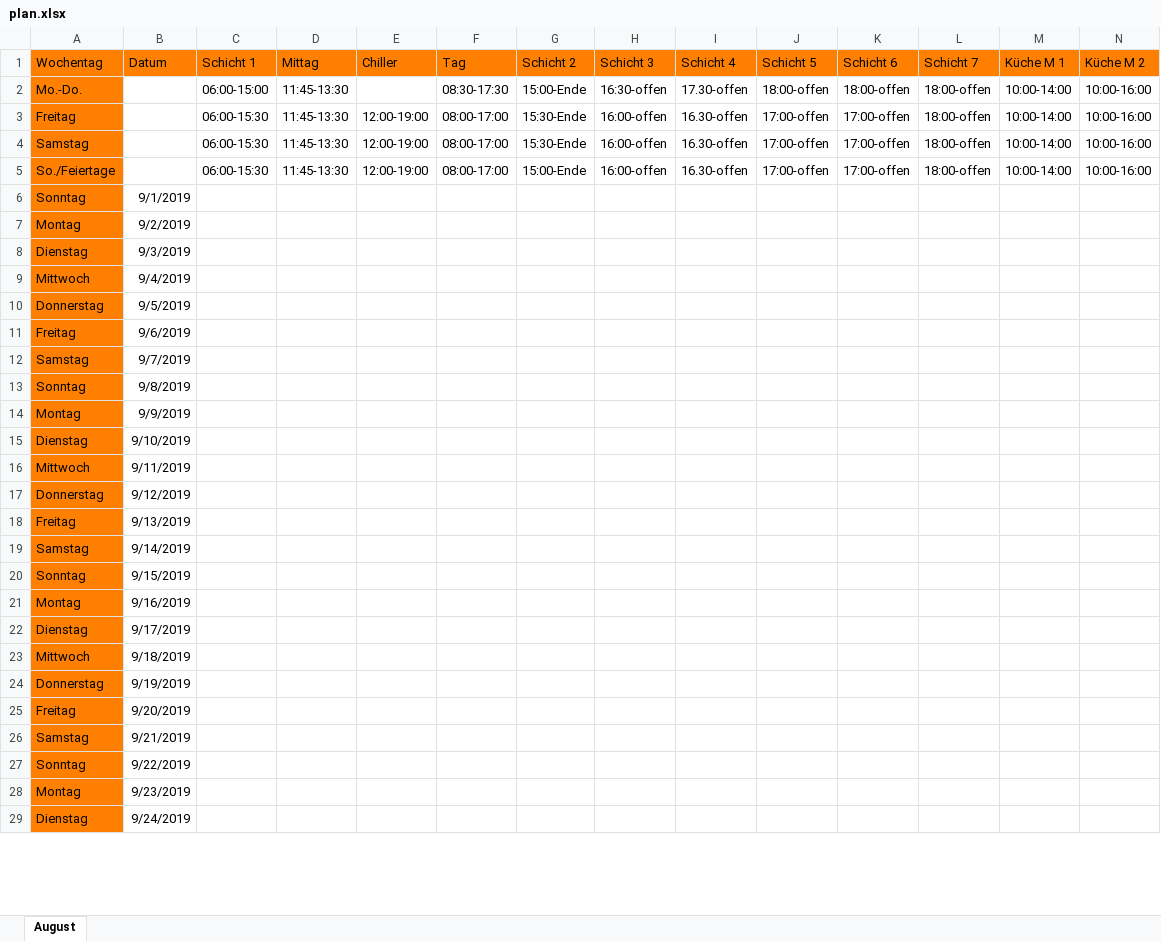
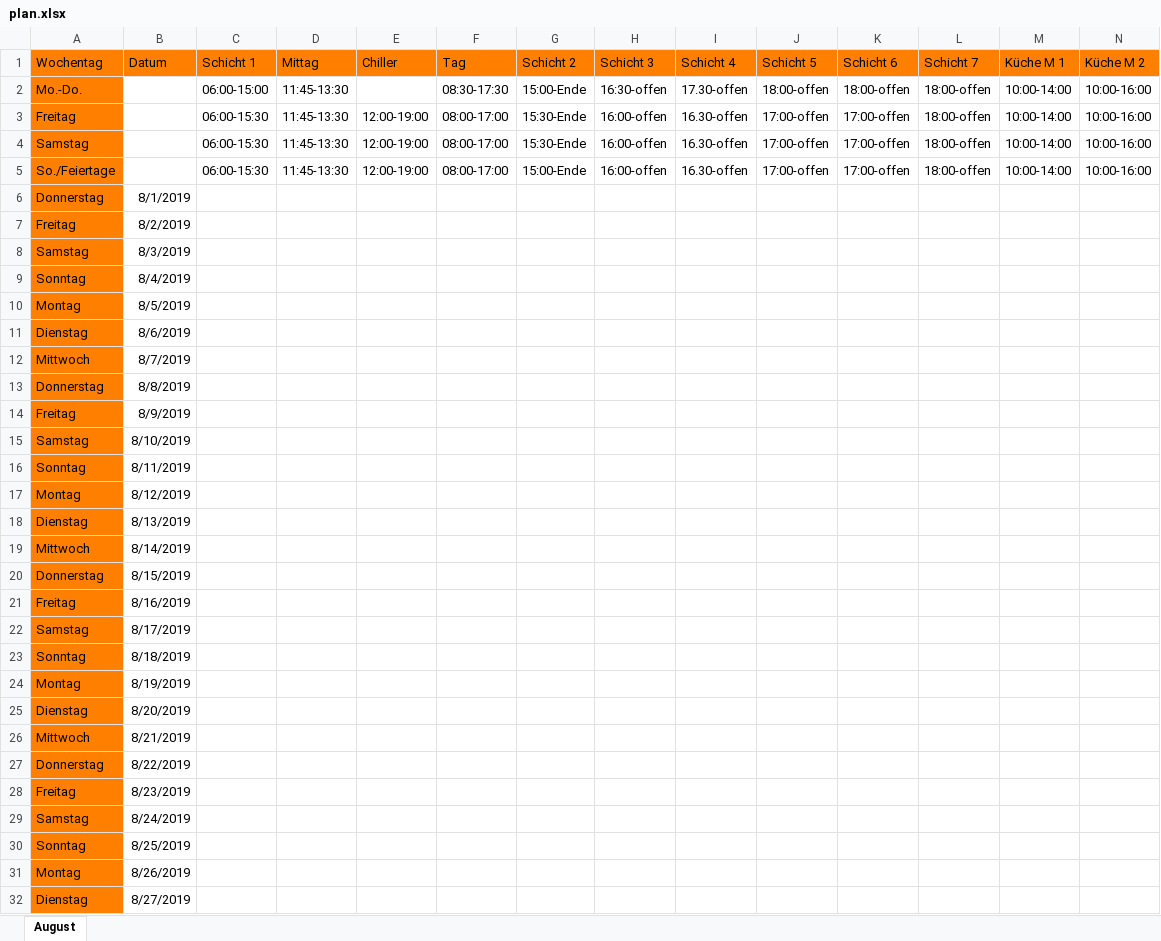
Before and after one commit to Dean442/Lago, an Excel workbook: Schichtplan/Lago/plan.xlsx, sheet August, drawn as a sheet; only a part is shown; values as stored, in another font and other column widths than the file's, no borders; addresses are those after the commit; rows hold the shown columns only; the diff covers the shown part only; the diff names each change by its address in the sheet, - before the commit and + after, or states it on an @@ line.

```diff
--- a/Schichtplan/Lago/plan.xlsx (sheet August)
+++ b/Schichtplan/Lago/plan.xlsx (sheet August)
+row 6: Donnerstag | 8/1/2019
+row 7: Freitag | 8/2/2019
+row 8: Samstag | 8/3/2019
-B9 (Datum): 9/1/2019
+B9 (Datum): 8/4/2019
-B10 (Datum): 9/2/2019
+B10 (Datum): 8/5/2019
-B11 (Datum): 9/3/2019
+B11 (Datum): 8/6/2019
-B12 (Datum): 9/4/2019
+B12 (Datum): 8/7/2019
-B13 (Datum): 9/5/2019
+B13 (Datum): 8/8/2019
-B14 (Datum): 9/6/2019
+B14 (Datum): 8/9/2019
-B15 (Datum): 9/7/2019
+B15 (Datum): 8/10/2019
-B16 (Datum): 9/8/2019
+B16 (Datum): 8/11/2019
-B17 (Datum): 9/9/2019
+B17 (Datum): 8/12/2019
-B18 (Datum): 9/10/2019
+B18 (Datum): 8/13/2019
-B19 (Datum): 9/11/2019
+B19 (Datum): 8/14/2019
-B20 (Datum): 9/12/2019
+B20 (Datum): 8/15/2019
-B21 (Datum): 9/13/2019
+B21 (Datum): 8/16/2019
-B22 (Datum): 9/14/2019
+B22 (Datum): 8/17/2019
-B23 (Datum): 9/15/2019
+B23 (Datum): 8/18/2019
-B24 (Datum): 9/16/2019
+B24 (Datum): 8/19/2019
-B25 (Datum): 9/17/2019
+B25 (Datum): 8/20/2019
-B26 (Datum): 9/18/2019
+B26 (Datum): 8/21/2019
-B27 (Datum): 9/19/2019
+B27 (Datum): 8/22/2019
-B28 (Datum): 9/20/2019
+B28 (Datum): 8/23/2019
-B29 (Datum): 9/21/2019
+B29 (Datum): 8/24/2019
-B30 (Datum): 9/22/2019
+B30 (Datum): 8/25/2019
-B31 (Datum): 9/23/2019
+B31 (Datum): 8/26/2019
-B32 (Datum): 9/24/2019
+B32 (Datum): 8/27/2019
```
Also changed, not shown: 2 removed rows and 4 edited cells elsewhere in this sheet, 8 other files.
